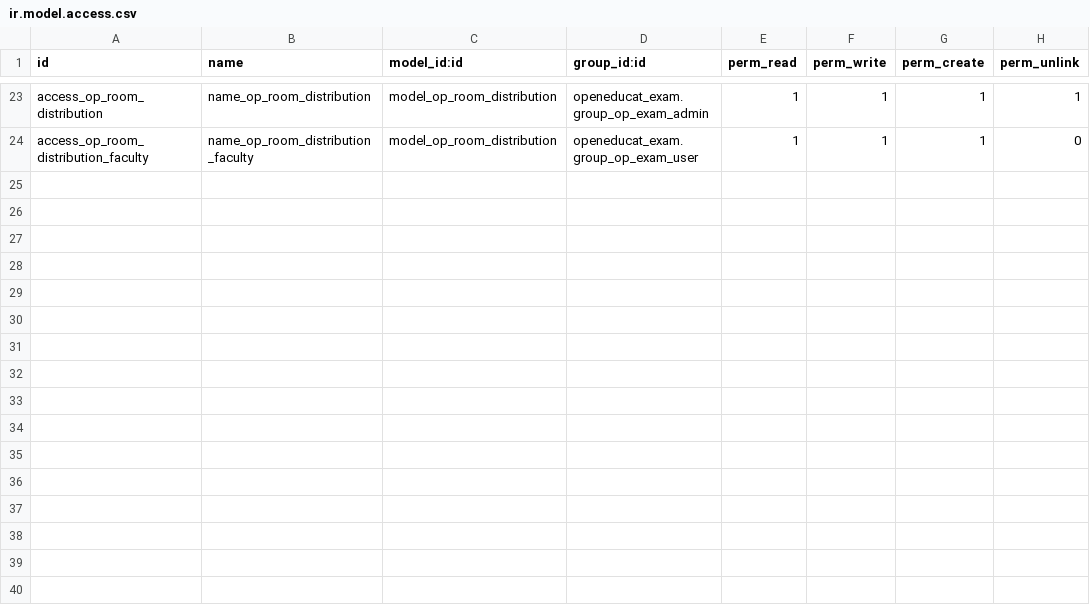
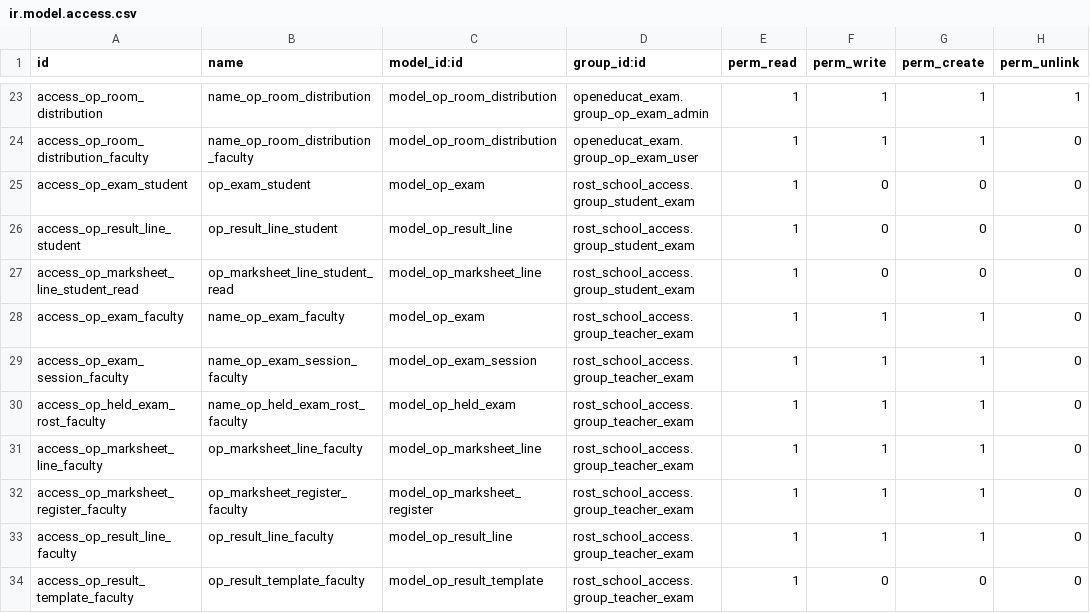
Before and after one commit to misha-solntcev/My-OpenEduCat, a CSV file: openeducat_exam/security/ir.model.access.csv, drawn as a sheet; only a part is shown, gaps mark what is left out; the diff names each change by its address in the sheet, - before the commit and + after, or states it on an @@ line.

Commit message:
feat(security): перепривязка ACL и правил на роли rost_school_access
activity/assignment/attendance/classroom/facility/exam:
ACL переведены с core-групп на group_teacher_*/group_student_*,
exam — правила marksheet/result разделены admin/student,
attendance — добавлен учительский ACL на op.subject.grades (Дашборд),
убран tracking у оценок, исправлен двойной импорт fields.

```diff
--- a/openeducat_exam/security/ir.model.access.csv
+++ b/openeducat_exam/security/ir.model.access.csv
+row 25: access_op_exam_student | op_exam_student | model_op_exam | rost_school_access.group_student_exam | 1 | 0 | 0 | 0
+row 26: access_op_result_line_student | op_result_line_student | model_op_result_line | rost_school_access.group_student_exam | 1 | 0 | 0 | 0
+row 27: access_op_marksheet_line_student_read | op_marksheet_line_student_read | model_op_marksheet_line | rost_school_access.group_student_exam | 1 | 0 | 0 | 0
+row 28: access_op_exam_faculty | name_op_exam_faculty | model_op_exam | rost_school_access.group_teacher_exam | 1 | 1 | 1 | 0
+row 29: access_op_exam_session_faculty | name_op_exam_session_faculty | model_op_exam_session | rost_school_access.group_teacher_exam | 1 | 1 | 1 | 0
+row 30: access_op_held_exam_rost_faculty | name_op_held_exam_rost_faculty | model_op_held_exam | rost_school_access.group_teacher_exam | 1 | 1 | 1 | 0
+row 31: access_op_marksheet_line_faculty | op_marksheet_line_faculty | model_op_marksheet_line | rost_school_access.group_teacher_exam | 1 | 1 | 1 | 0
+row 32: access_op_marksheet_register_faculty | op_marksheet_register_faculty | model_op_marksheet_register | rost_school_access.group_teacher_exam | 1 | 1 | 1 | 0
+row 33: access_op_result_line_faculty | op_result_line_faculty | model_op_result_line | rost_school_access.group_teacher_exam | 1 | 1 | 1 | 0
+row 34: access_op_result_template_faculty | op_result_template_faculty | model_op_result_template | rost_school_access.group_teacher_exam | 1 | 0 | 0 | 0
```
Also changed, not shown: openeducat_assignment/security/ir.model.access.csv, openeducat_attendance/security/ir.model.access.csv, 6 other files.
